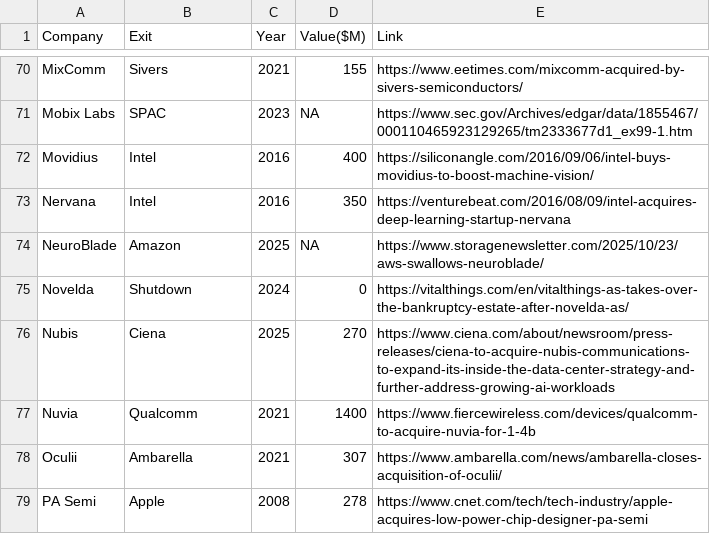
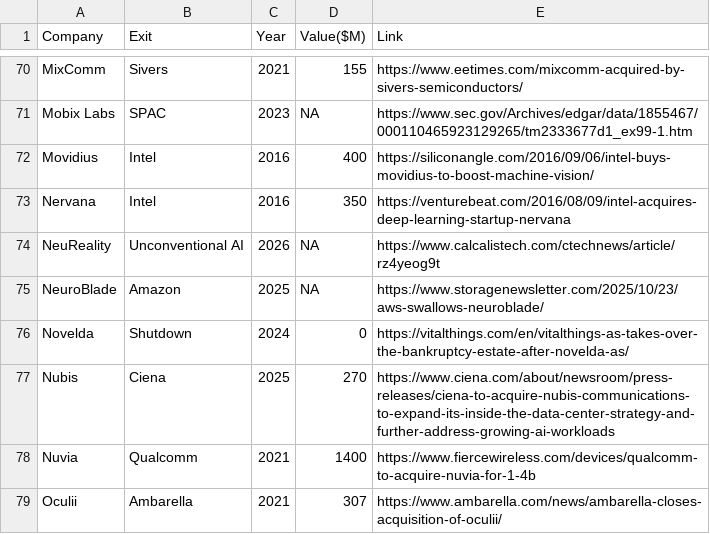
Before and after one commit to aolofsson/awesome-semiconductor-startups, a CSV file: alumni.csv, drawn as a sheet; only a part is shown, gaps mark what is left out; the shorter side is filled out with more unchanged rows; the diff names each change by its address in the sheet, - before the commit and + after, or states it on an @@ line.

Commit message:
Move NeuReality to alumni (Unconventional AI, 2026)
  Signed acquisition announced 2026-10-26 (Calcalist); terms not
  disclosed. Recorded under the signed-deal rule in CLAUDE.md.

```diff
--- a/alumni.csv
+++ b/alumni.csv
+row 74: NeuReality | Unconventional AI | 2026 | NA | https://www.calcalistech.com/ctechnews/article/rz4yeog9t
```
Also changed, not shown: startups.csv, 1 other file.
